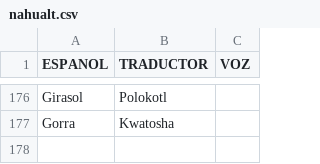
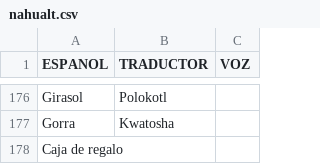
Before and after one commit to aplicacionnaualt-lgtm/diccionario, a CSV file: nahualt.csv, drawn as a sheet; only a part is shown, gaps mark what is left out; the diff names each change by its address in the sheet, - before the commit and + after, or states it on an @@ line.

Commit message:
Actualización con BOM UTF-8 para nahuatl - 2026-04-21T21:05:26.069Z

```diff
--- a/nahualt.csv
+++ b/nahualt.csv
+row 178: Caja de regalo
```
